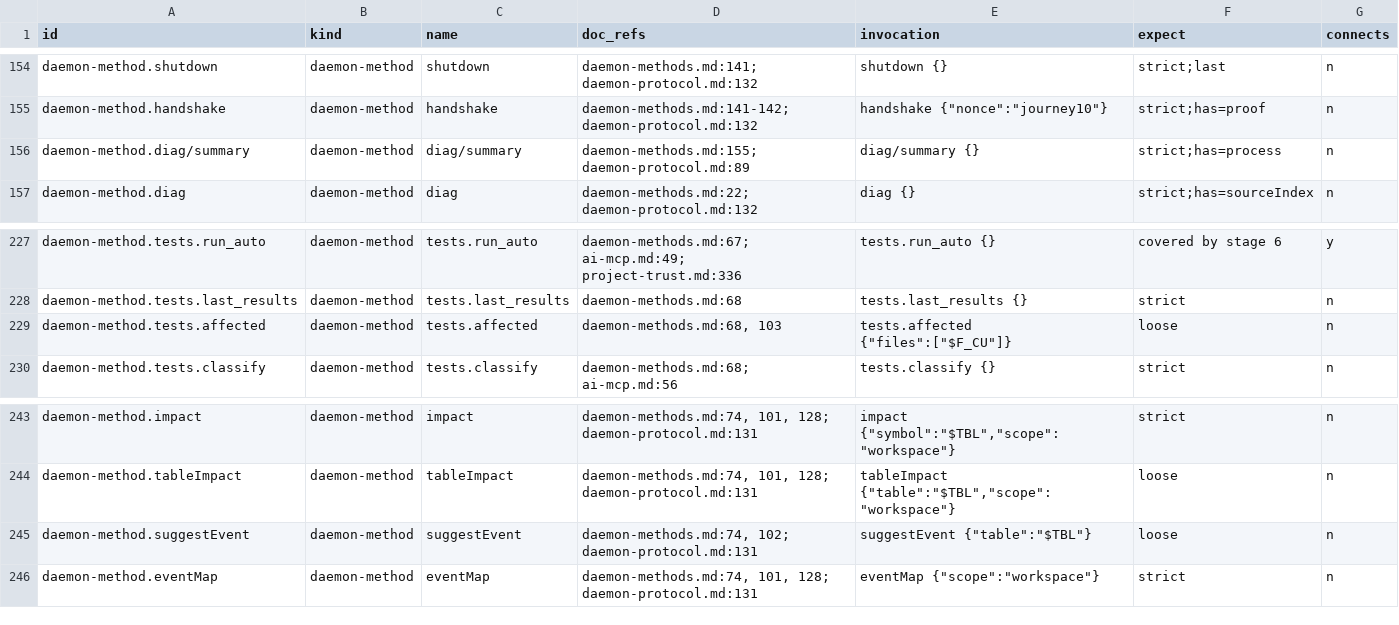
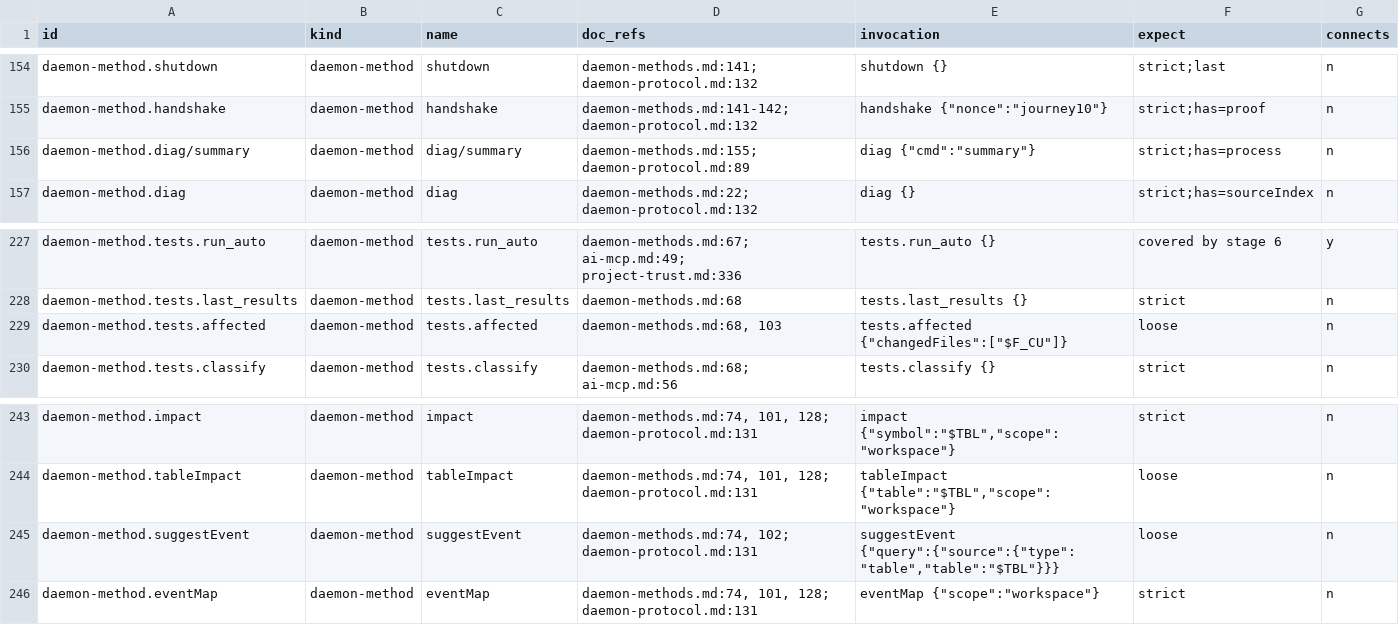
Before and after one commit to Brad-Fullwood/al.language.zed, a TSV file: crates/al-test-harness/editor-e2e/journey/checklist-runs.tsv, drawn as a sheet; only a part is shown, gaps mark what is left out; the diff covers the shown part only.

Commit message:
docs, test: journey-12 required arguments in the reference docs, stage 10 rows send them (findings/journey-12-docs-omit-required-params.md). Also carries the journey-10 and journey-11 harness row changes

```diff
--- a/crates/al-test-harness/editor-e2e/journey/checklist-runs.tsv
+++ b/crates/al-test-harness/editor-e2e/journey/checklist-runs.tsv
@@ -155,3 +155,3 @@ daemon-method.shutdown	daemon-method	shutdown	daemon-methods.md:141; daemon-prot
 daemon-method.handshake	daemon-method	handshake	daemon-methods.md:141-142; daemon-protocol.md:132	handshake {"nonce":"journey10"}	strict;has=proof	n
-daemon-method.diag/summary	daemon-method	diag/summary	daemon-methods.md:155; daemon-protocol.md:89	diag/summary {}	strict;has=process	n
+daemon-method.diag/summary	daemon-method	diag/summary	daemon-methods.md:155; daemon-protocol.md:89	diag {"cmd":"summary"}	strict;has=process	n
 daemon-method.diag	daemon-method	diag	daemon-methods.md:22; daemon-protocol.md:132	diag {}	strict;has=sourceIndex	n
@@ -228,3 +228,3 @@ daemon-method.tests.run_auto	daemon-method	tests.run_auto	daemon-methods.md:67;
 daemon-method.tests.last_results	daemon-method	tests.last_results	daemon-methods.md:68	tests.last_results {}	strict	n
-daemon-method.tests.affected	daemon-method	tests.affected	daemon-methods.md:68, 103	tests.affected {"files":["$F_CU"]}	loose	n
+daemon-method.tests.affected	daemon-method	tests.affected	daemon-methods.md:68, 103	tests.affected {"changedFiles":["$F_CU"]}	loose	n
 daemon-method.tests.classify	daemon-method	tests.classify	daemon-methods.md:68; ai-mcp.md:56	tests.classify {}	strict	n
@@ -244,3 +244,3 @@ daemon-method.impact	daemon-method	impact	daemon-methods.md:74, 101, 128; daemon
 daemon-method.tableImpact	daemon-method	tableImpact	daemon-methods.md:74, 101, 128; daemon-protocol.md:131	tableImpact {"table":"$TBL","scope":"workspace"}	loose	n
-daemon-method.suggestEvent	daemon-method	suggestEvent	daemon-methods.md:74, 102; daemon-protocol.md:131	suggestEvent {"table":"$TBL"}	loose	n
+daemon-method.suggestEvent	daemon-method	suggestEvent	daemon-methods.md:74, 102; daemon-protocol.md:131	suggestEvent {"query":{"source":{"type":"table","table":"$TBL"}}}	loose	n
 daemon-method.eventMap	daemon-method	eventMap	daemon-methods.md:74, 101, 128; daemon-protocol.md:131	eventMap {"scope":"workspace"}	strict	n
```
Also changed, not shown: 9 edited cells elsewhere in this file, 5 other files.
